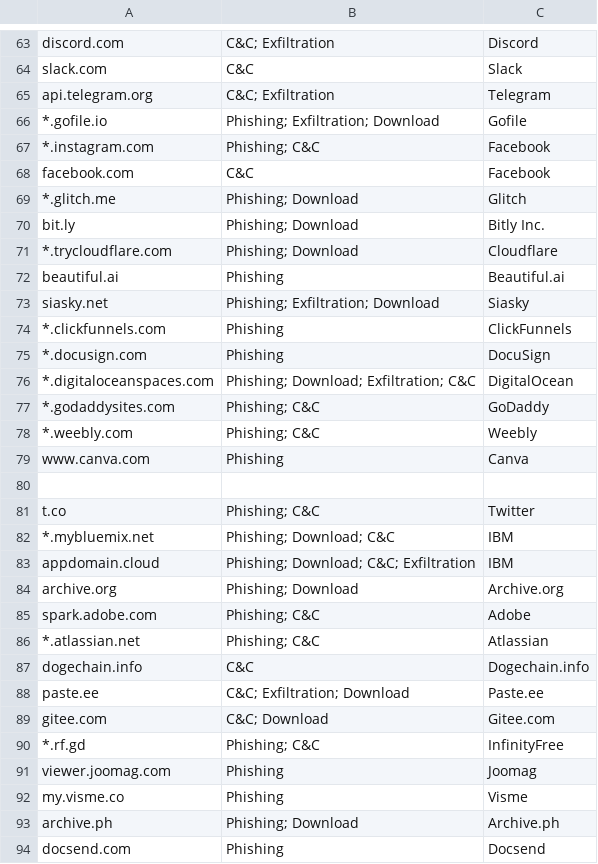
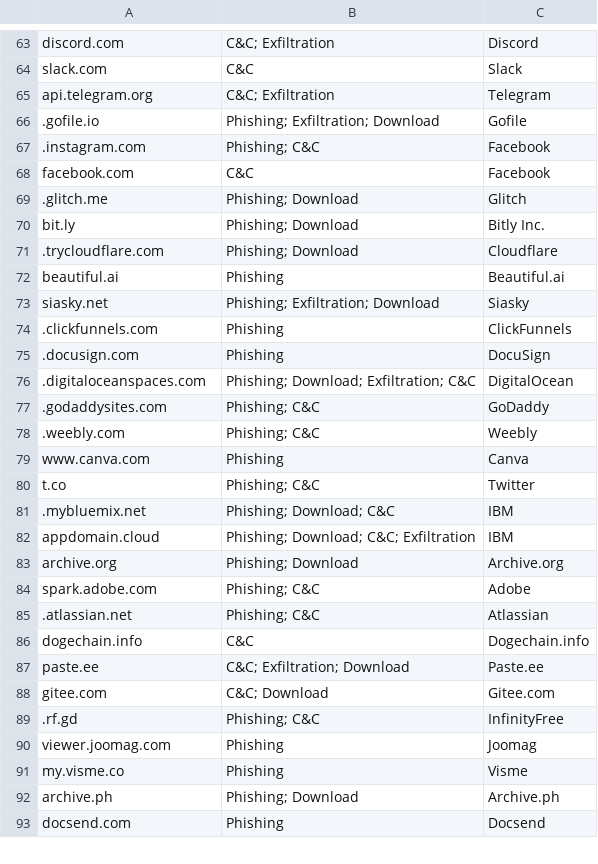
Before and after one commit to f0r3idd3n-n3tw0rk2/KQL-HUNT, a CSV file: iocs-share.csv, drawn as a sheet; only a part is shown, gaps mark what is left out; the diff covers the shown part only.

```diff
--- a/iocs-share.csv
+++ b/iocs-share.csv
@@ -65,19 +65,18 @@ slack.com,"C&C",Slack
 api.telegram.org,"C&C; Exfiltration",Telegram
-*.gofile.io,"Phishing; Exfiltration; Download",Gofile
-*.instagram.com,"Phishing; C&C",Facebook
+.gofile.io,"Phishing; Exfiltration; Download",Gofile
+.instagram.com,"Phishing; C&C",Facebook
 facebook.com,"C&C",Facebook
-*.glitch.me,"Phishing; Download",Glitch
+.glitch.me,"Phishing; Download",Glitch
 bit.ly,"Phishing; Download",Bitly Inc.
-*.trycloudflare.com,"Phishing; Download",Cloudflare
+.trycloudflare.com,"Phishing; Download",Cloudflare
 beautiful.ai,"Phishing",Beautiful.ai
 siasky.net,"Phishing; Exfiltration; Download",Siasky
-*.clickfunnels.com,"Phishing",ClickFunnels
-*.docusign.com,"Phishing",DocuSign
-*.digitaloceanspaces.com,"Phishing; Download; Exfiltration; C&C",DigitalOcean
-*.godaddysites.com,"Phishing; C&C",GoDaddy
-*.weebly.com,"Phishing; C&C",Weebly
+.clickfunnels.com,"Phishing",ClickFunnels
+.docusign.com,"Phishing",DocuSign
+.digitaloceanspaces.com,"Phishing; Download; Exfiltration; C&C",DigitalOcean
+.godaddysites.com,"Phishing; C&C",GoDaddy
+.weebly.com,"Phishing; C&C",Weebly
 www.canva.com,"Phishing",Canva
-
 t.co,"Phishing; C&C",Twitter
-*.mybluemix.net,"Phishing; Download; C&C",IBM
+.mybluemix.net,"Phishing; Download; C&C",IBM
 appdomain.cloud,"Phishing; Download; C&C; Exfiltration",IBM
@@ -85,3 +84,3 @@ archive.org,"Phishing; Download",Archive.org
 spark.adobe.com,"Phishing; C&C",Adobe
-*.atlassian.net,"Phishing; C&C",Atlassian
+.atlassian.net,"Phishing; C&C",Atlassian
 dogechain.info,"C&C",Dogechain.info
@@ -89,3 +88,3 @@ paste.ee,"C&C; Exfiltration; Download",Paste.ee
 gitee.com,"C&C; Download",Gitee.com
-*.rf.gd,"Phishing; C&C",InfinityFree
+.rf.gd,"Phishing; C&C",InfinityFree
 viewer.joomag.com,"Phishing",Joomag
```
Also changed, not shown: 1 removed row and 62 edited cells elsewhere in this file.
